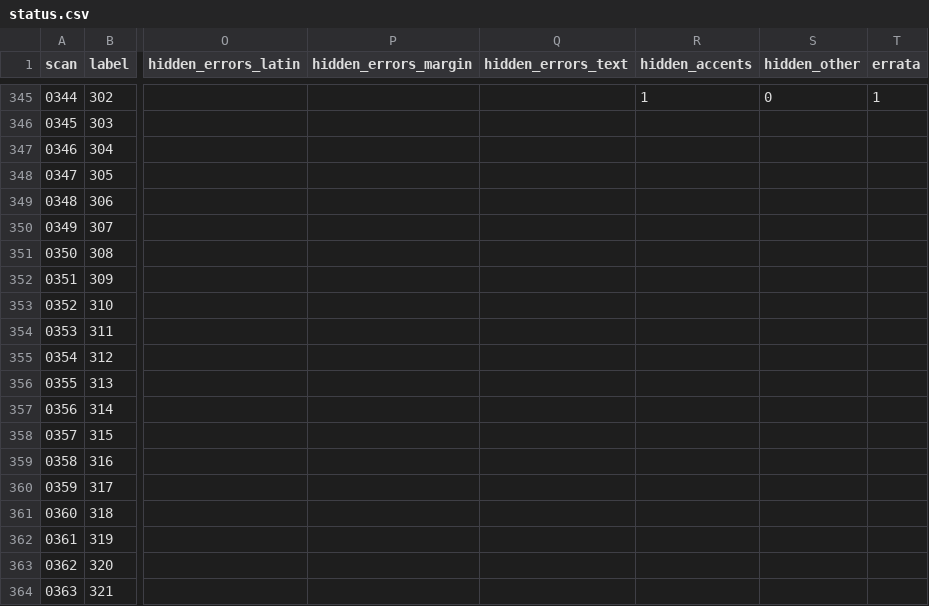
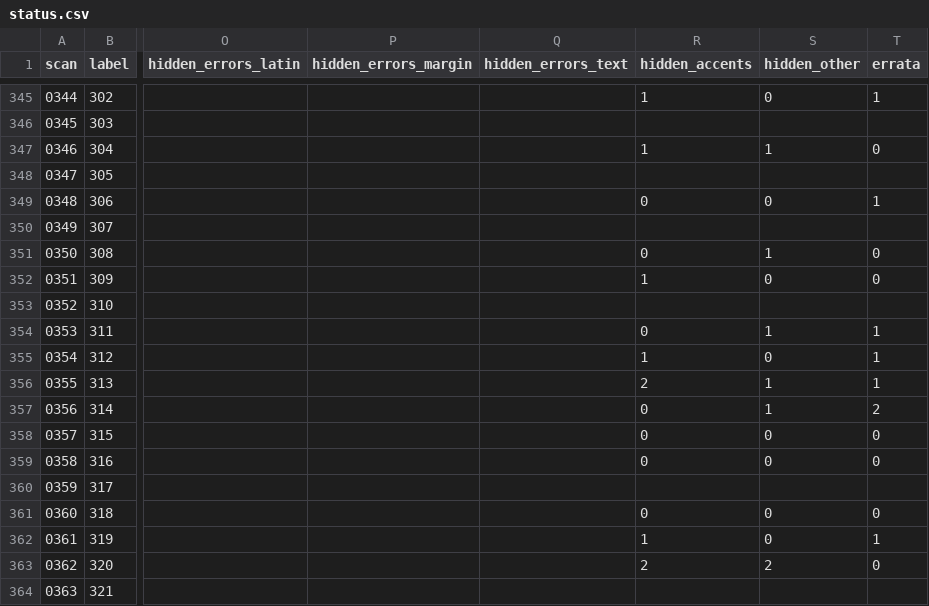
Before and after one commit to nfhours/library, a CSV file: books/cartari/_text/status.csv, drawn as a sheet; only a part is shown, gaps mark what is left out; the diff covers the shown part only; the diff names each change by its address in the sheet, - before the commit and + after, or states it on an @@ line.

Commit message:
[cartari] text: third-reading batch 4 (0346-0374)
20 scans reconciled against zoomed line crops of the scan photo per the
crop-based process from ALGORITHM.md. Confirmed accent omissions, word
errors, 3 cross-page word-truncation fixes (prior double-reading dropped
the hyphenated continuation across a page/catchword boundary), 2 silent
tilde-abbreviation expansions, and 9 genuine printer's typos marked
{printed|corrected}.

сканы 0346-0374: hidden_accents=9 | hidden_other=15 | новых опечаток=9 | [?]=0

```diff
--- a/books/cartari/_text/status.csv
+++ b/books/cartari/_text/status.csv
-R347 (hidden_accents): (empty)
+R347 (hidden_accents): 1
-S347 (hidden_other): (empty)
+S347 (hidden_other): 1
-T347 (errata): (empty)
+T347 (errata): 0
-R349 (hidden_accents): (empty)
+R349 (hidden_accents): 0
-S349 (hidden_other): (empty)
+S349 (hidden_other): 0
-T349 (errata): (empty)
+T349 (errata): 1
-R351 (hidden_accents): (empty)
+R351 (hidden_accents): 0
-S351 (hidden_other): (empty)
+S351 (hidden_other): 1
-T351:T352 (errata): (empty)
+T351:T352 (errata): 0
-R352 (hidden_accents): (empty)
+R352 (hidden_accents): 1
-S352 (hidden_other): (empty)
+S352 (hidden_other): 0
-R354 (hidden_accents): (empty)
+R354 (hidden_accents): 0
-S354 (hidden_other): (empty)
+S354 (hidden_other): 1
-T354:T356 (errata): (empty)
+T354:T356 (errata): 1
-R355 (hidden_accents): (empty)
+R355 (hidden_accents): 1
-S355 (hidden_other): (empty)
+S355 (hidden_other): 0
-R356 (hidden_accents): (empty)
+R356 (hidden_accents): 2
-S356:S357 (hidden_other): (empty)
+S356:S357 (hidden_other): 1
-R357:R359 (hidden_accents): (empty)
+R357:R359 (hidden_accents): 0
-T357 (errata): (empty)
+T357 (errata): 2
-S358:S359 (hidden_other): (empty)
+S358:S359 (hidden_other): 0
-T358:T359 (errata): (empty)
+T358:T359 (errata): 0
-R361 (hidden_accents): (empty)
+R361 (hidden_accents): 0
-S361:S362 (hidden_other): (empty)
+S361:S362 (hidden_other): 0
-T361 (errata): (empty)
+T361 (errata): 0
-R362 (hidden_accents): (empty)
+R362 (hidden_accents): 1
-T362 (errata): (empty)
+T362 (errata): 1
-R363 (hidden_accents): (empty)
+R363 (hidden_accents): 2
-S363 (hidden_other): (empty)
+S363 (hidden_other): 2
-T363 (errata): (empty)
+T363 (errata): 0
```
Also changed, not shown: 21 edited cells elsewhere in this file, 24 other files.
